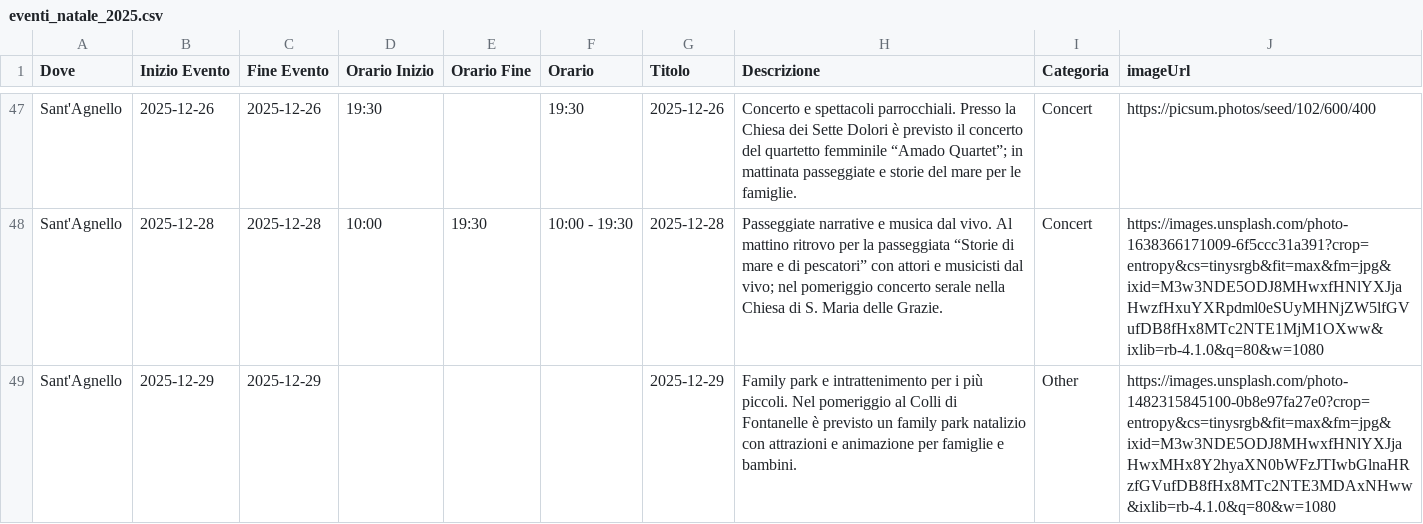
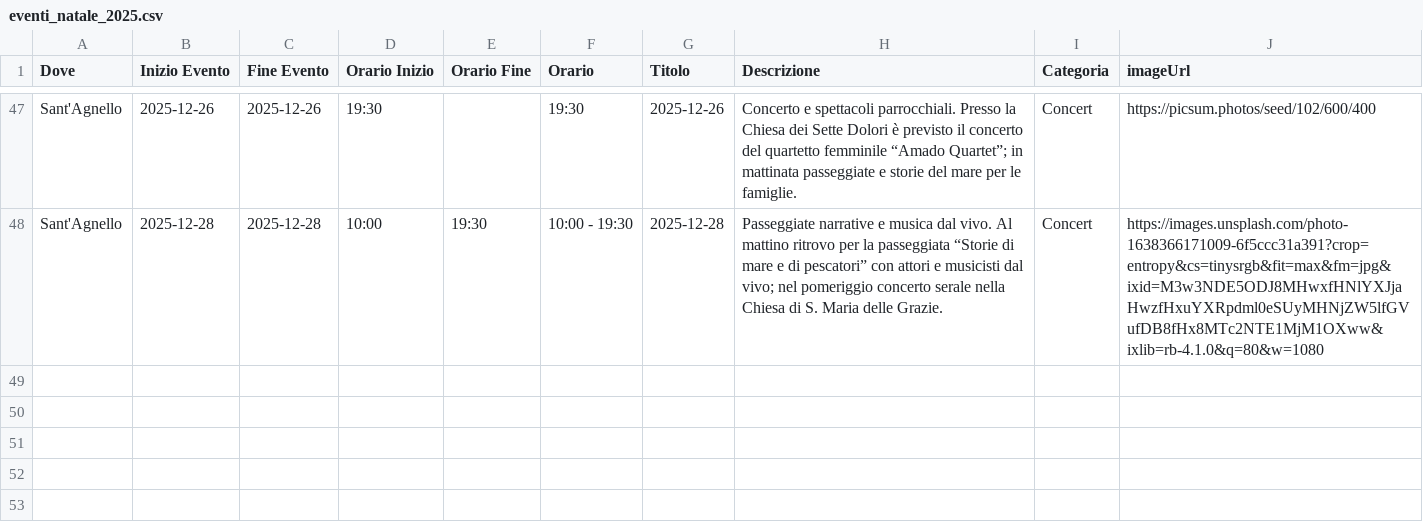
Before and after one commit to mich-de/events2025, a CSV file: eventi_natale_2025.csv, drawn as a sheet; only a part is shown, gaps mark what is left out; the diff names each change by its address in the sheet, - before the commit and + after, or states it on an @@ line.

Commit message:
feat: Aggiorna eventi dal dashboard [2025-12-08T13:51:28.537Z]

```diff
--- a/eventi_natale_2025.csv
+++ b/eventi_natale_2025.csv
-row 49: Sant'Agnello | 2025-12-29 | 2025-12-29 |  |  |  | 2025-12-29 | Family park e intrattenimento per i più piccoli. Nel pomeriggio al Colli di Fontanelle è previsto un family park natalizio con attrazioni e animazione per famiglie e bambini. | Other | https://images.unsplash.com/photo-1482315845100-0b8e97fa27e0?crop=entropy&cs=tinysrgb&fit=max&fm=jpg&ixid=M3w3NDE5ODJ8MHwxfHNlYXJjaHwxMHx8Y2hyaXN0bWFzJTIwbGlnaHRzfGVufDB8fHx8MTc2NTE3MDAxNHww&ixlib=rb-4.1.0&q=80&w=1080
```
